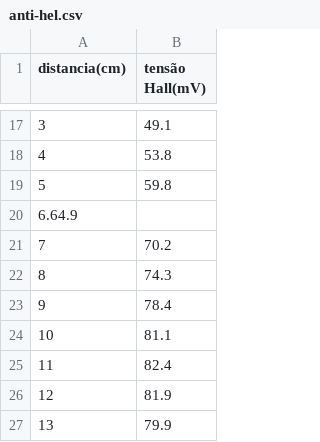
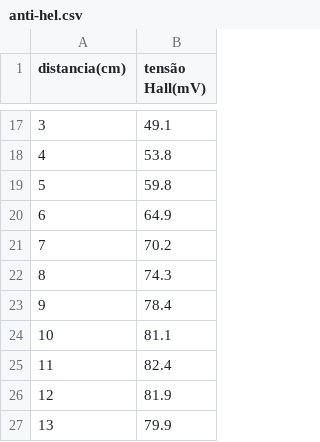
Before and after one commit to Pedropudin/LabFisica-3, a CSV file: Relatorio4/Magnetostatica/Data/anti-hel.csv, drawn as a sheet; only a part is shown, gaps mark what is left out; removed rows and columns are numbered as before the commit, all else as after; the diff names each change by its address in the sheet, - before the commit and + after, or states it on an @@ line.

```diff
--- a/Relatorio4/Magnetostatica/Data/anti-hel.csv
+++ b/Relatorio4/Magnetostatica/Data/anti-hel.csv
-row 20: 6.64.9
+row 20: 6 | 64.9
```
Also changed, not shown: 9 other files.
